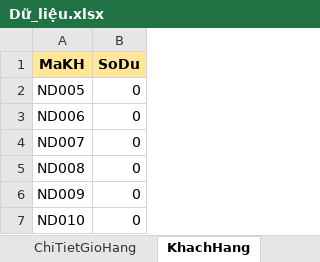
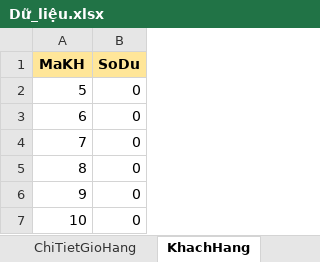
Before and after one commit to ZioS202/PetGuardianManagement, an Excel workbook: src/Database/Dữ_liệu.xlsx, sheet KhachHang, drawn as a sheet; values as stored, in another font and other column widths than the file's, no borders; the diff names each change by its address in the sheet, - before the commit and + after, or states it on an @@ line.

```diff
--- a/src/Database/Dữ_liệu.xlsx (sheet KhachHang)
+++ b/src/Database/Dữ_liệu.xlsx (sheet KhachHang)
-A2 (MaKH): ND005
+A2 (MaKH): 5
-A3 (MaKH): ND006
+A3 (MaKH): 6
-A4 (MaKH): ND007
+A4 (MaKH): 7
-A5 (MaKH): ND008
+A5 (MaKH): 8
-A6 (MaKH): ND009
+A6 (MaKH): 9
-A7 (MaKH): ND010
+A7 (MaKH): 10
```
Also changed, not shown: sheet ChiTietHoaDon, sheet c_Ve, sheet ChiTietGioHang, sheet ChiTietRaVao, sheet NguoiDung, sheet HoaDon, 3 more sheets, other sheet tabs, formulas that keep their value.
